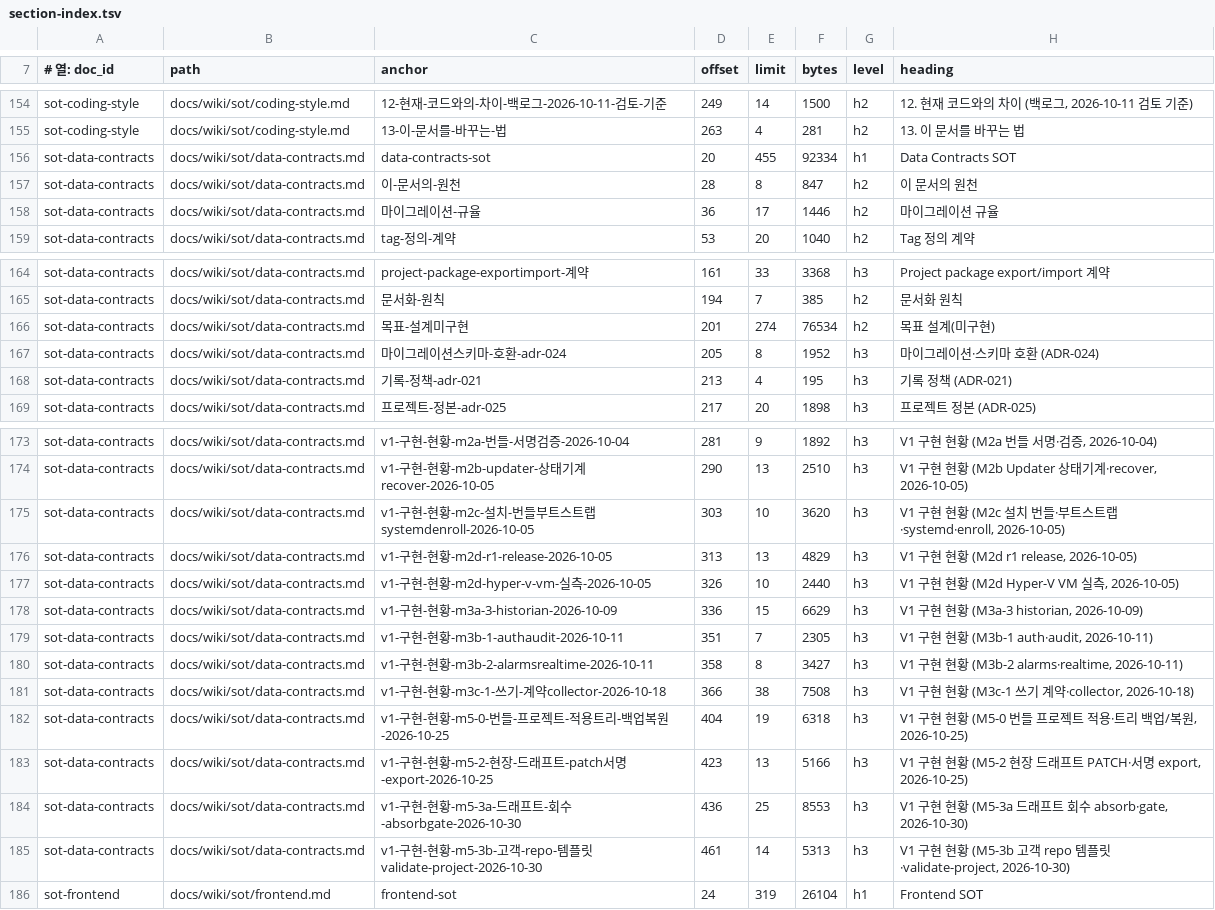
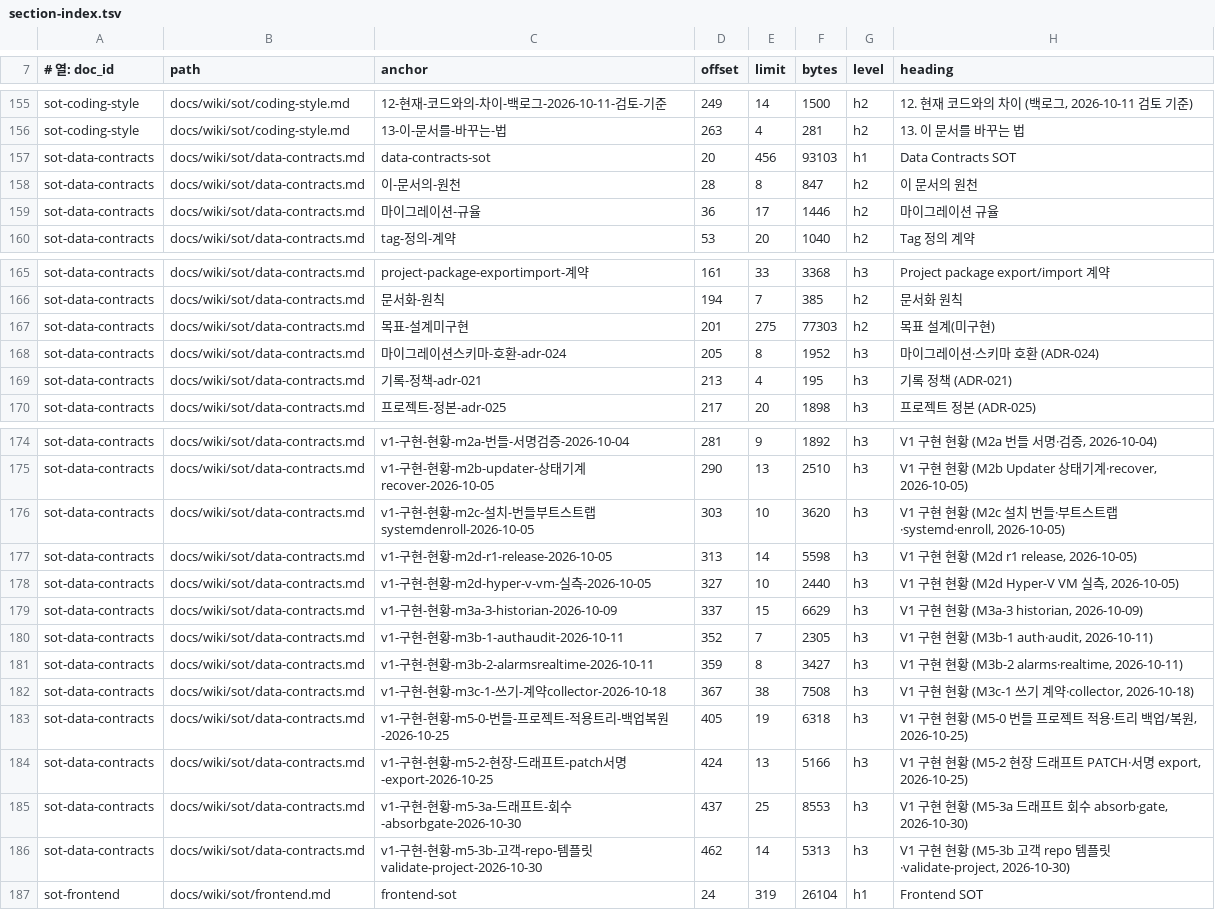
Before and after one commit to circulation95/PureIron_V1, a TSV file: docs/wiki/_generated/section-index.tsv, drawn as a sheet; only a part is shown, gaps mark what is left out; the diff covers the shown part only.

```diff
--- a/docs/wiki/_generated/section-index.tsv
+++ b/docs/wiki/_generated/section-index.tsv
@@ -155,3 +156,3 @@ sot-coding-style	docs/wiki/sot/coding-style.md	12-현재-코드와의-차이-백
 sot-coding-style	docs/wiki/sot/coding-style.md	13-이-문서를-바꾸는-법	263	4	281	h2	13. 이 문서를 바꾸는 법
-sot-data-contracts	docs/wiki/sot/data-contracts.md	data-contracts-sot	20	455	92334	h1	Data Contracts SOT
+sot-data-contracts	docs/wiki/sot/data-contracts.md	data-contracts-sot	20	456	93103	h1	Data Contracts SOT
 sot-data-contracts	docs/wiki/sot/data-contracts.md	이-문서의-원천	28	8	847	h2	이 문서의 원천
@@ -165,3 +166,3 @@ sot-data-contracts	docs/wiki/sot/data-contracts.md	project-package-exportimport-
 sot-data-contracts	docs/wiki/sot/data-contracts.md	문서화-원칙	194	7	385	h2	문서화 원칙
-sot-data-contracts	docs/wiki/sot/data-contracts.md	목표-설계미구현	201	274	76534	h2	목표 설계(미구현)
+sot-data-contracts	docs/wiki/sot/data-contracts.md	목표-설계미구현	201	275	77303	h2	목표 설계(미구현)
 sot-data-contracts	docs/wiki/sot/data-contracts.md	마이그레이션스키마-호환-adr-024	205	8	1952	h3	마이그레이션·스키마 호환 (ADR-024)
@@ -175,12 +176,12 @@ sot-data-contracts	docs/wiki/sot/data-contracts.md	v1-구현-현황-m2b-updater-
 sot-data-contracts	docs/wiki/sot/data-contracts.md	v1-구현-현황-m2c-설치-번들부트스트랩systemdenroll-2026-10-05	303	10	3620	h3	V1 구현 현황 (M2c 설치 번들·부트스트랩·systemd·enroll, 2026-10-05)
-sot-data-contracts	docs/wiki/sot/data-contracts.md	v1-구현-현황-m2d-r1-release-2026-10-05	313	13	4829	h3	V1 구현 현황 (M2d r1 release, 2026-10-05)
-sot-data-contracts	docs/wiki/sot/data-contracts.md	v1-구현-현황-m2d-hyper-v-vm-실측-2026-10-05	326	10	2440	h3	V1 구현 현황 (M2d Hyper-V VM 실측, 2026-10-05)
-sot-data-contracts	docs/wiki/sot/data-contracts.md	v1-구현-현황-m3a-3-historian-2026-10-09	336	15	6629	h3	V1 구현 현황 (M3a-3 historian, 2026-10-09)
-sot-data-contracts	docs/wiki/sot/data-contracts.md	v1-구현-현황-m3b-1-authaudit-2026-10-11	351	7	2305	h3	V1 구현 현황 (M3b-1 auth·audit, 2026-10-11)
-sot-data-contracts	docs/wiki/sot/data-contracts.md	v1-구현-현황-m3b-2-alarmsrealtime-2026-10-11	358	8	3427	h3	V1 구현 현황 (M3b-2 alarms·realtime, 2026-10-11)
-sot-data-contracts	docs/wiki/sot/data-contracts.md	v1-구현-현황-m3c-1-쓰기-계약collector-2026-10-18	366	38	7508	h3	V1 구현 현황 (M3c-1 쓰기 계약·collector, 2026-10-18)
-sot-data-contracts	docs/wiki/sot/data-contracts.md	v1-구현-현황-m5-0-번들-프로젝트-적용트리-백업복원-2026-10-25	404	19	6318	h3	V1 구현 현황 (M5-0 번들 프로젝트 적용·트리 백업/복원, 2026-10-25)
-sot-data-contracts	docs/wiki/sot/data-contracts.md	v1-구현-현황-m5-2-현장-드래프트-patch서명-export-2026-10-25	423	13	5166	h3	V1 구현 현황 (M5-2 현장 드래프트 PATCH·서명 export, 2026-10-25)
-sot-data-contracts	docs/wiki/sot/data-contracts.md	v1-구현-현황-m5-3a-드래프트-회수-absorbgate-2026-10-30	436	25	8553	h3	V1 구현 현황 (M5-3a 드래프트 회수 absorb·gate, 2026-10-30)
-sot-data-contracts	docs/wiki/sot/data-contracts.md	v1-구현-현황-m5-3b-고객-repo-템플릿validate-project-2026-10-30	461	14	5313	h3	V1 구현 현황 (M5-3b 고객 repo 템플릿·validate-project, 2026-10-30)
+sot-data-contracts	docs/wiki/sot/data-contracts.md	v1-구현-현황-m2d-r1-release-2026-10-05	313	14	5598	h3	V1 구현 현황 (M2d r1 release, 2026-10-05)
+sot-data-contracts	docs/wiki/sot/data-contracts.md	v1-구현-현황-m2d-hyper-v-vm-실측-2026-10-05	327	10	2440	h3	V1 구현 현황 (M2d Hyper-V VM 실측, 2026-10-05)
+sot-data-contracts	docs/wiki/sot/data-contracts.md	v1-구현-현황-m3a-3-historian-2026-10-09	337	15	6629	h3	V1 구현 현황 (M3a-3 historian, 2026-10-09)
+sot-data-contracts	docs/wiki/sot/data-contracts.md	v1-구현-현황-m3b-1-authaudit-2026-10-11	352	7	2305	h3	V1 구현 현황 (M3b-1 auth·audit, 2026-10-11)
+sot-data-contracts	docs/wiki/sot/data-contracts.md	v1-구현-현황-m3b-2-alarmsrealtime-2026-10-11	359	8	3427	h3	V1 구현 현황 (M3b-2 alarms·realtime, 2026-10-11)
+sot-data-contracts	docs/wiki/sot/data-contracts.md	v1-구현-현황-m3c-1-쓰기-계약collector-2026-10-18	367	38	7508	h3	V1 구현 현황 (M3c-1 쓰기 계약·collector, 2026-10-18)
+sot-data-contracts	docs/wiki/sot/data-contracts.md	v1-구현-현황-m5-0-번들-프로젝트-적용트리-백업복원-2026-10-25	405	19	6318	h3	V1 구현 현황 (M5-0 번들 프로젝트 적용·트리 백업/복원, 2026-10-25)
+sot-data-contracts	docs/wiki/sot/data-contracts.md	v1-구현-현황-m5-2-현장-드래프트-patch서명-export-2026-10-25	424	13	5166	h3	V1 구현 현황 (M5-2 현장 드래프트 PATCH·서명 export, 2026-10-25)
+sot-data-contracts	docs/wiki/sot/data-contracts.md	v1-구현-현황-m5-3a-드래프트-회수-absorbgate-2026-10-30	437	25	8553	h3	V1 구현 현황 (M5-3a 드래프트 회수 absorb·gate, 2026-10-30)
+sot-data-contracts	docs/wiki/sot/data-contracts.md	v1-구현-현황-m5-3b-고객-repo-템플릿validate-project-2026-10-30	462	14	5313	h3	V1 구현 현황 (M5-3b 고객 repo 템플릿·validate-project, 2026-10-30)
 sot-frontend	docs/wiki/sot/frontend.md	frontend-sot	24	319	26104	h1	Frontend SOT
```
Also changed, not shown: 1 added row and 28 edited cells elsewhere in this file, 8 other files.
